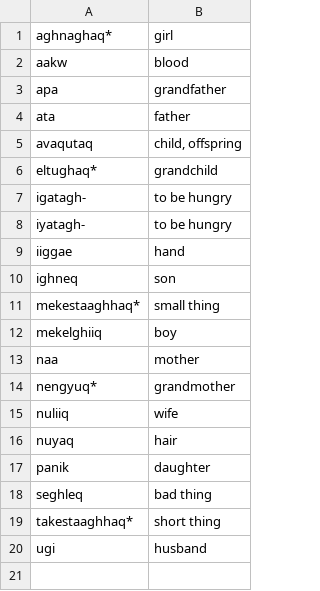
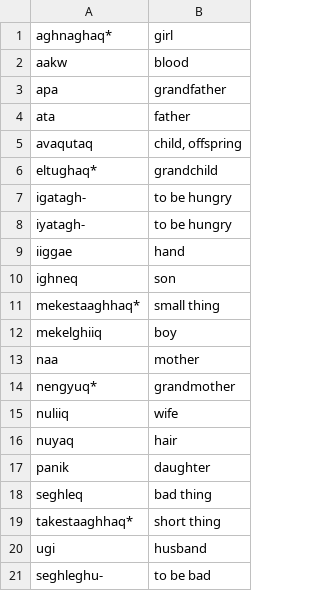
Before and after one commit to SaintLawrenceIslandYupik/finite_state_morphology, a CSV file: make-lexc-files/word_lists/jacobson_ch4.csv, drawn as a sheet; the diff names each change by its address in the sheet, - before the commit and + after, or states it on an @@ line.

```diff
--- a/make-lexc-files/word_lists/jacobson_ch4.csv
+++ b/make-lexc-files/word_lists/jacobson_ch4.csv
+row 21: seghleghu- | to be bad
```
Also changed, not shown: make-lexc-files/word_lists/jacobson_ch7.csv, 48 other files.
